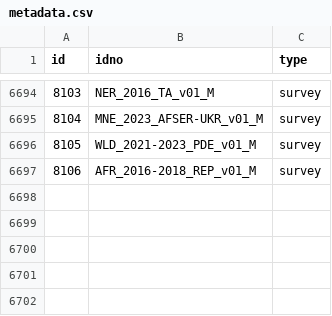
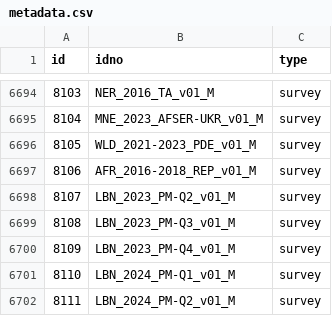
Before and after one commit to worldbank/mdl_collector, a CSV file: data/world_bank/metadata.csv, drawn as a sheet; only a part is shown, gaps mark what is left out.

```diff
--- a/data/world_bank/metadata.csv
+++ b/data/world_bank/metadata.csv
@@ -6697 +6697,6 @@ id,idno,type
 8106,AFR_2016-2018_REP_v01_M,survey
+8107,LBN_2023_PM-Q2_v01_M,survey
+8108,LBN_2023_PM-Q3_v01_M,survey
+8109,LBN_2023_PM-Q4_v01_M,survey
+8110,LBN_2024_PM-Q1_v01_M,survey
+8111,LBN_2024_PM-Q2_v01_M,survey
```
